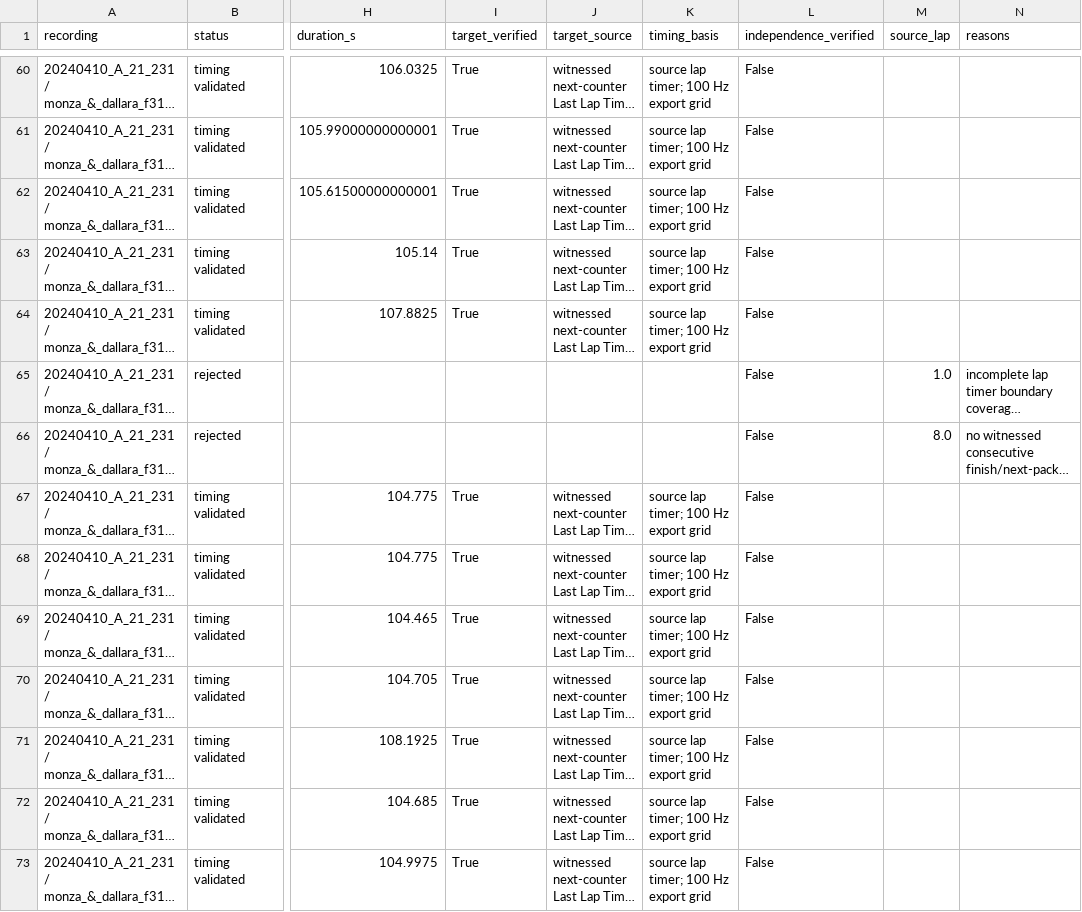
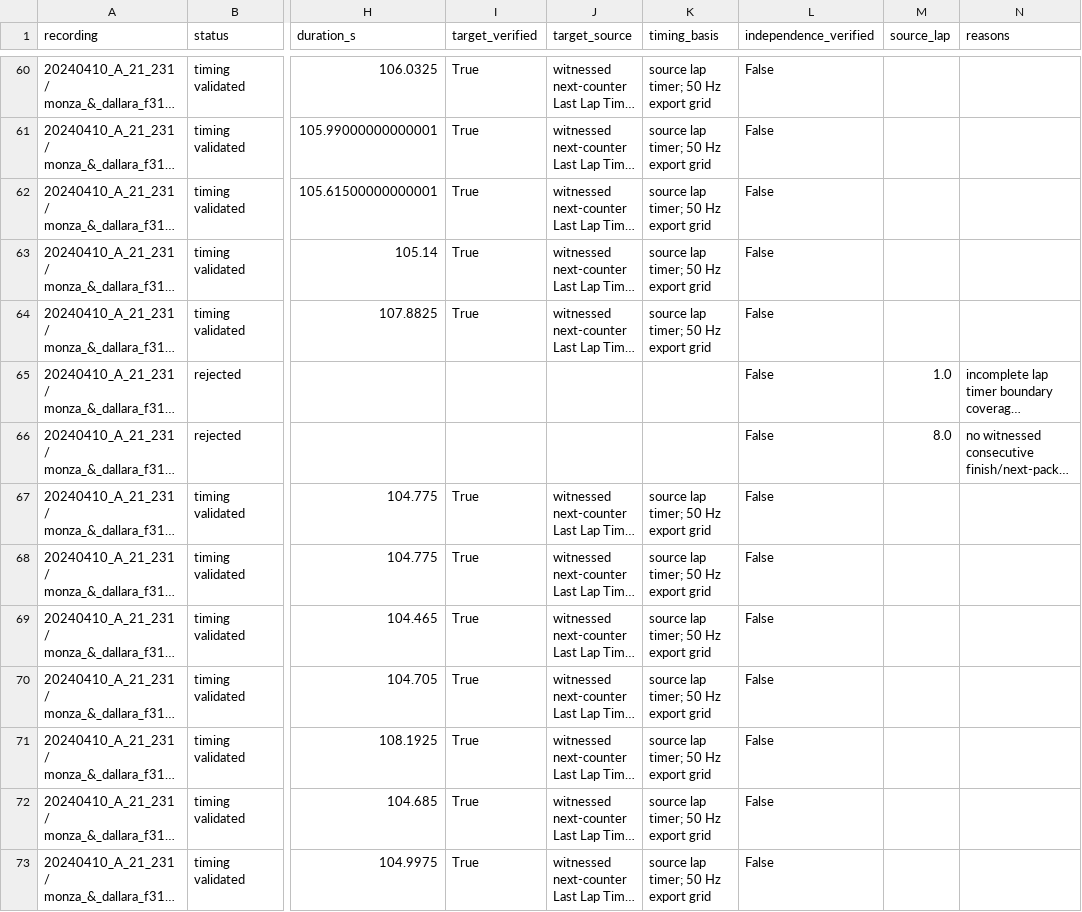
Before and after one commit to stiv-eng/EPICODE-Capstone-Project, a CSV file: docs/ACGYM_LAP_AUDIT_V06.csv, drawn as a sheet; only a part is shown, gaps mark what is left out; long unchanged cells end in …; the diff covers the shown part only; the diff names each change by its address in the sheet, - before the commit and + after, or states it on an @@ line.

```diff
--- a/docs/ACGYM_LAP_AUDIT_V06.csv
+++ b/docs/ACGYM_LAP_AUDIT_V06.csv
-K60:K64 (timing_basis): source lap timer; 100 Hz export grid
+K60:K64 (timing_basis): source lap timer; 50 Hz export grid
-K67:K73 (timing_basis): source lap timer; 100 Hz export grid
+K67:K73 (timing_basis): source lap timer; 50 Hz export grid
```
Also changed, not shown: 91 edited cells elsewhere in this file, 20 other files.
